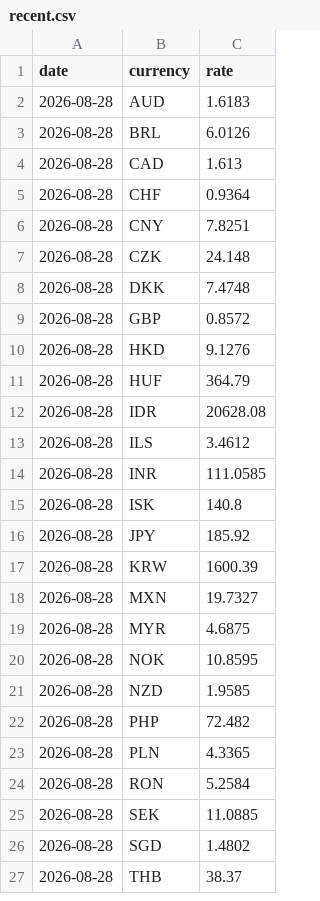
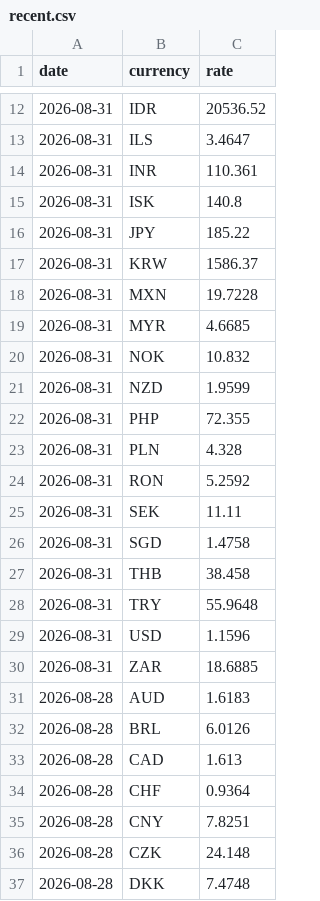
Before and after one commit to hwahyeon/currency-dashboard, a CSV file: data/recent.csv, drawn as a sheet; only a part is shown, gaps mark what is left out; the shorter side is filled out with more unchanged rows; the diff covers the shown part only.

```diff
--- a/data/recent.csv
+++ b/data/recent.csv
@@ -2 +12,20 @@ date,currency,rate
+2026-08-31,IDR,20536.52
+2026-08-31,ILS,3.4647
+2026-08-31,INR,110.361
+2026-08-31,ISK,140.8
+2026-08-31,JPY,185.22
+2026-08-31,KRW,1586.37
+2026-08-31,MXN,19.7228
+2026-08-31,MYR,4.6685
+2026-08-31,NOK,10.832
+2026-08-31,NZD,1.9599
+2026-08-31,PHP,72.355
+2026-08-31,PLN,4.328
+2026-08-31,RON,5.2592
+2026-08-31,SEK,11.11
+2026-08-31,SGD,1.4758
+2026-08-31,THB,38.458
+2026-08-31,TRY,55.9648
+2026-08-31,USD,1.1596
+2026-08-31,ZAR,18.6885
 2026-08-28,AUD,1.6183
```
Also changed, not shown: 10 added rows elsewhere in this file.
